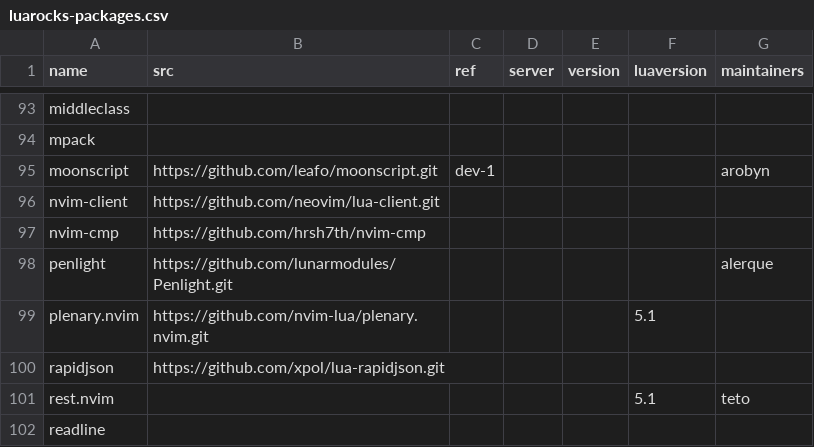
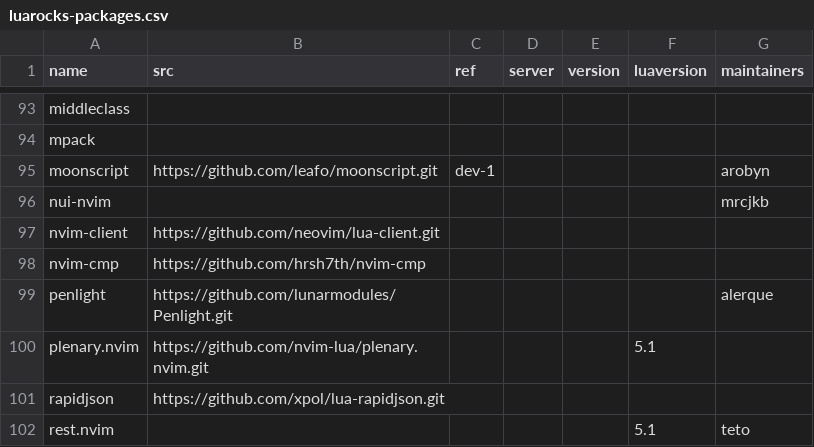
Before and after one commit to ryantm/nixpkgs, a CSV file: maintainers/scripts/luarocks-packages.csv, drawn as a sheet; only a part is shown, gaps mark what is left out; the shorter side is filled out with more unchanged rows.

Commit message:
luaPackages.nui-nvim: init at 0.2.0

```diff
--- a/maintainers/scripts/luarocks-packages.csv
+++ b/maintainers/scripts/luarocks-packages.csv
@@ -95,2 +95,3 @@ mpack,,,,,,
 moonscript,https://github.com/leafo/moonscript.git,dev-1,,,,arobyn
+nui-nvim,,,,,,mrcjkb
 nvim-client,https://github.com/neovim/lua-client.git,,,,,
```
Also changed, not shown: 1 other file.
